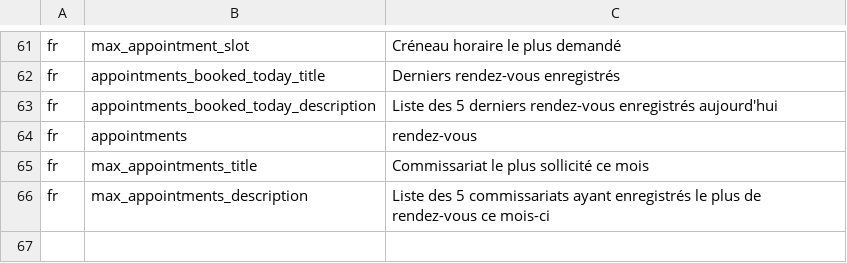
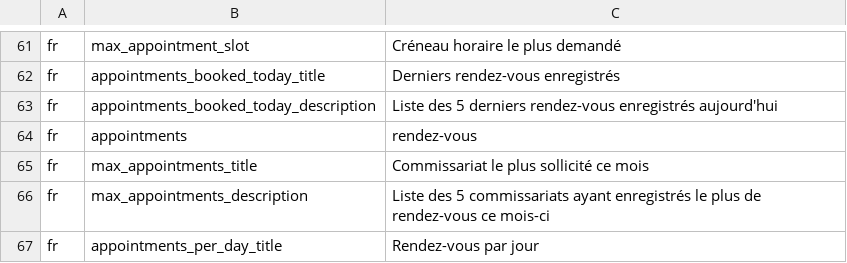
Before and after one commit to ESGI-WEB/api-platform-challenge, a CSV file: api/src/Translations/translations_fr.csv, drawn as a sheet; only a part is shown, gaps mark what is left out.

```diff
--- a/api/src/Translations/translations_fr.csv
+++ b/api/src/Translations/translations_fr.csv
@@ -66 +66,2 @@ fr,max_appointments_title,"Commissariat le plus sollicité ce mois"
 fr,max_appointments_description,"Liste des 5 commissariats ayant enregistrés le plus de rendez-vous ce mois-ci"
+fr,appointments_per_day_title,"Rendez-vous par jour"
```
Also changed, not shown: api/src/Translations/translations_en.csv, 3 other files.
